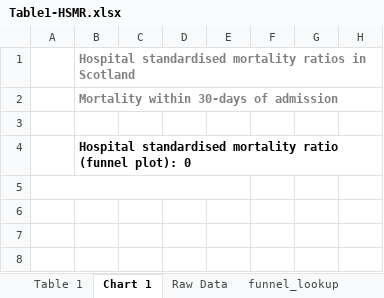
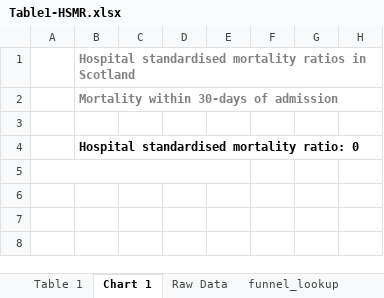
Before and after one commit to Public-Health-Scotland/hsmr, an Excel workbook: reference_files/Table1-HSMR.xlsx, sheet Chart 1, drawn as a sheet; only a part is shown; values as stored, in another font and other column widths than the file's, no borders; charts and pictures and conditional formats not drawn; the diff names each change by its address in the sheet, - before the commit and + after, or states it on an @@ line.

Commit message:
Update Table 1 template
Match chart formatting in report more closely
Use HSMR instead of SMR in table

```diff
--- a/reference_files/Table1-HSMR.xlsx (sheet Chart 1)
+++ b/reference_files/Table1-HSMR.xlsx (sheet Chart 1)
-B4: …standardised mortality ratio (funnel plot): 0
+B4: …standardised mortality ratio: 0
```
Also changed, not shown: sheet funnel_lookup, sheet Table 1, charts or pictures.
